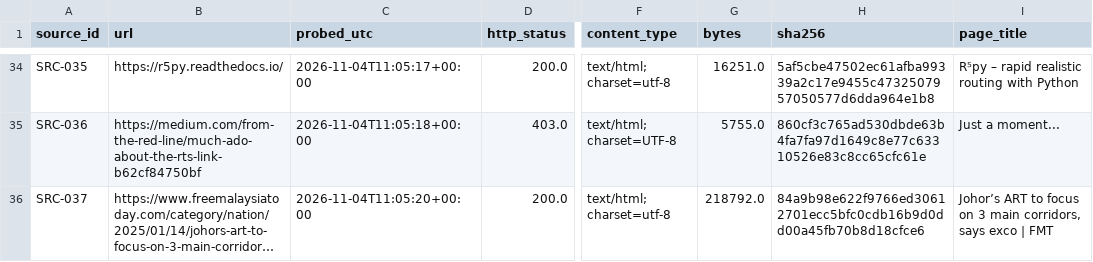
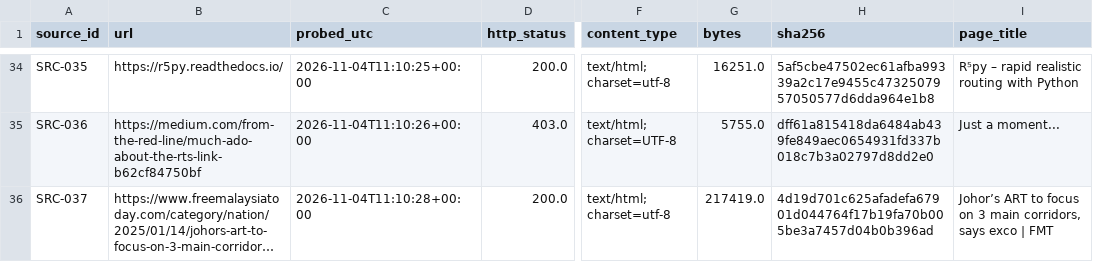
Before and after one commit to tuahhamid/jb-metro, a CSV file: data/manifests/source-probe.csv, drawn as a sheet; only a part is shown, gaps mark what is left out; long unchanged cells end in …; the diff covers the shown part only; the diff names each change by its address in the sheet, - before the commit and + after, or states it on an @@ line.

```diff
--- a/data/manifests/source-probe.csv
+++ b/data/manifests/source-probe.csv
-C34 (probed_utc): 2026-11-04T11:05:17+00:00
+C34 (probed_utc): 2026-11-04T11:10:25+00:00
-C35 (probed_utc): 2026-11-04T11:05:18+00:00
+C35 (probed_utc): 2026-11-04T11:10:26+00:00
-H35 (sha256): 860cf3c765ad530dbde63b4fa7fa97d1649c8e77c63310526e83c8cc65cfc61e
+H35 (sha256): dff61a815418da6484ab439fe849aec0654931fd337b018c7b3a02797d8dd2e0
-C36 (probed_utc): 2026-11-04T11:05:20+00:00
+C36 (probed_utc): 2026-11-04T11:10:28+00:00
-G36 (bytes): 218792.0
+G36 (bytes): 217419.0
-H36 (sha256): 84a9b98e622f9766ed30612701ecc5bfc0cdb16b9d0dd00a45fb70b8d18cfce6
+H36 (sha256): 4d19d701c625afadefa67901d044764f17b19fa70b005be3a7457d04b0b396ad
```
Also changed, not shown: 63 edited cells elsewhere in this file, results/stage1/vehicle_positions_snapshot.csv, 6 other files.
